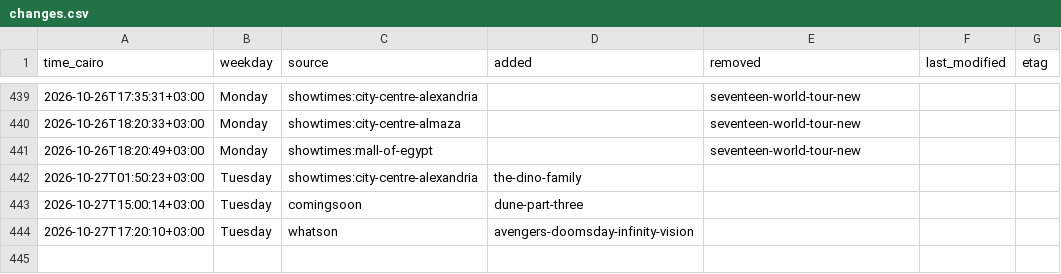
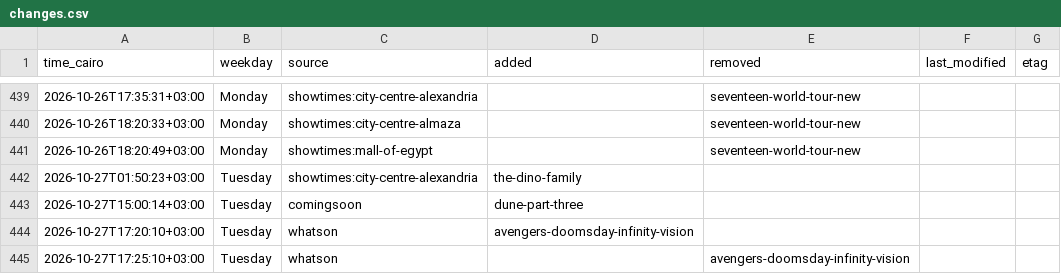
Before and after one commit to Hitari311/vox-watcher, a CSV file: vox_data/changes.csv, drawn as a sheet; only a part is shown, gaps mark what is left out; the diff names each change by its address in the sheet, - before the commit and + after, or states it on an @@ line.

```diff
--- a/vox_data/changes.csv
+++ b/vox_data/changes.csv
+row 445: 2026-10-27T17:25:10+03:00 | Tuesday | whatson |  | avengers-doomsday-infinity-vision
```
Also changed, not shown: 1 other file.
